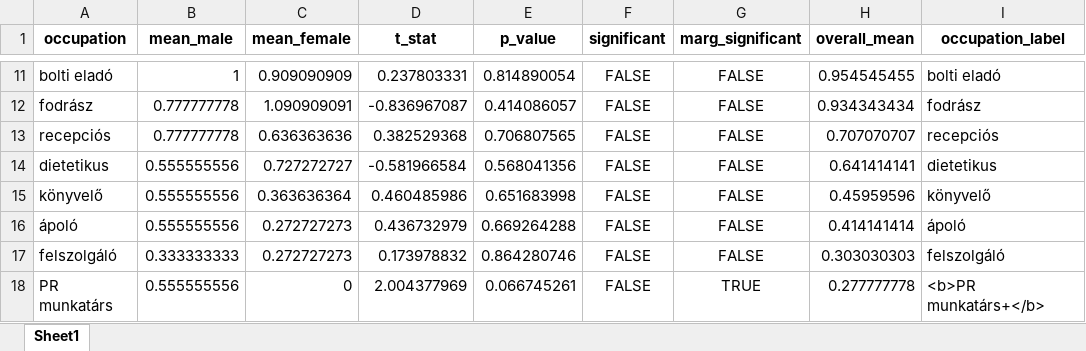
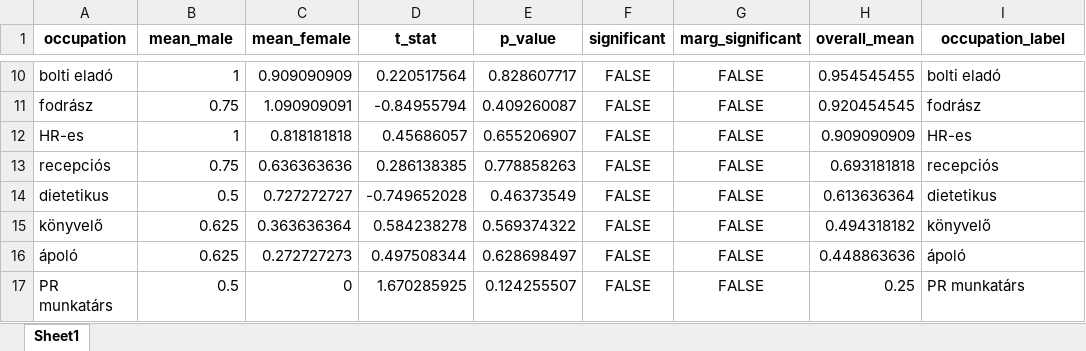
Before and after one commit to partigabor/occupational-gender-bias, an Excel workbook: occupations_gender_ttest_hu.xlsx, sheet Sheet1, drawn as a sheet; only a part is shown, gaps mark what is left out; values as stored, in another font and other column widths than the file's, no borders; removed rows and columns are numbered as before the commit, all else as after; the diff covers the shown part only; the diff names each change by its address in the sheet, - before the commit and + after, or states it on an @@ line.

```diff
--- a/occupations_gender_ttest_hu.xlsx (sheet Sheet1)
+++ b/occupations_gender_ttest_hu.xlsx (sheet Sheet1)
-D10 (t_stat): 0.237803331
+D10 (t_stat): 0.220517564
-E10 (p_value): 0.814890054
+E10 (p_value): 0.828607717
-B11 (mean_male): 0.777777778
+B11 (mean_male): 0.75
-D11 (t_stat): -0.836967087
+D11 (t_stat): -0.84955794
-E11 (p_value): 0.414086057
+E11 (p_value): 0.409260087
-H11 (overall_mean): 0.934343434
+H11 (overall_mean): 0.920454545
+row 12: HR-es | 1 | 0.818181818 | 0.45686057 | 0.655206907 | FALSE | FALSE | 0.909090909 | HR-es
-B13 (mean_male): 0.777777778
+B13 (mean_male): 0.75
-D13 (t_stat): 0.382529368
+D13 (t_stat): 0.286138385
-E13 (p_value): 0.706807565
+E13 (p_value): 0.778858263
-H13 (overall_mean): 0.707070707
+H13 (overall_mean): 0.693181818
-B14 (mean_male): 0.555555556
+B14 (mean_male): 0.5
-D14 (t_stat): -0.581966584
+D14 (t_stat): -0.749652028
-E14 (p_value): 0.568041356
+E14 (p_value): 0.46373549
-H14 (overall_mean): 0.641414141
+H14 (overall_mean): 0.613636364
-B15:B16 (mean_male): 0.555555556
+B15:B16 (mean_male): 0.625
-D15 (t_stat): 0.460485986
+D15 (t_stat): 0.584238278
-E15 (p_value): 0.651683998
+E15 (p_value): 0.569374322
-H15 (overall_mean): 0.45959596
+H15 (overall_mean): 0.494318182
-D16 (t_stat): 0.436732979
+D16 (t_stat): 0.497508344
-E16 (p_value): 0.669264288
+E16 (p_value): 0.628698497
-H16 (overall_mean): 0.414141414
+H16 (overall_mean): 0.448863636
-row 17: felszolgáló | 0.333333333 | 0.272727273 | 0.173978832 | 0.864280746 | FALSE | FALSE | 0.303030303 | felszolgáló
-B17 (mean_male): 0.555555556
+B17 (mean_male): 0.5
-D17 (t_stat): 2.004377969
+D17 (t_stat): 1.670285925
-E17 (p_value): 0.066745261
+E17 (p_value): 0.124255507
-G17 (marg_significant): TRUE
+G17 (marg_significant): FALSE
-H17 (overall_mean): 0.277777778
+H17 (overall_mean): 0.25
-I17 (occupation_label): <b>PR munkatárs+</b>
+I17 (occupation_label): PR munkatárs
```
Also changed, not shown: 9 added rows, 9 removed rows and 110 edited cells elsewhere in this sheet, occupations_hu.xlsx, occupations_unified.xlsx, 29 other files.
